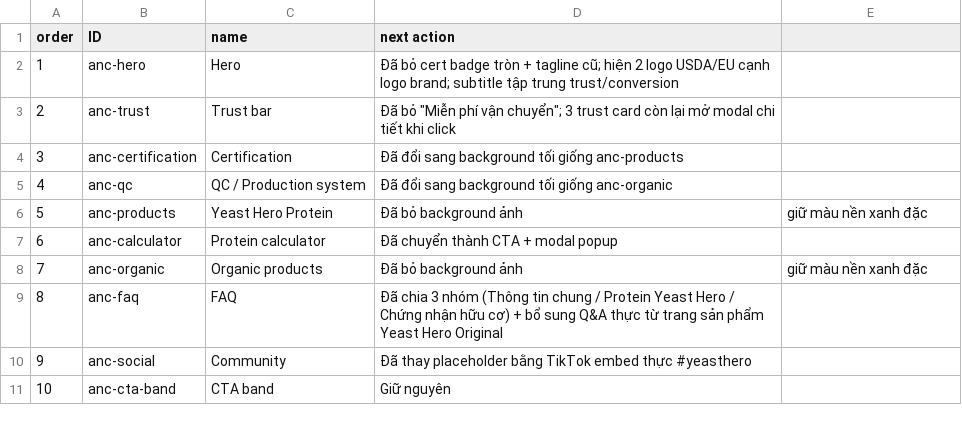
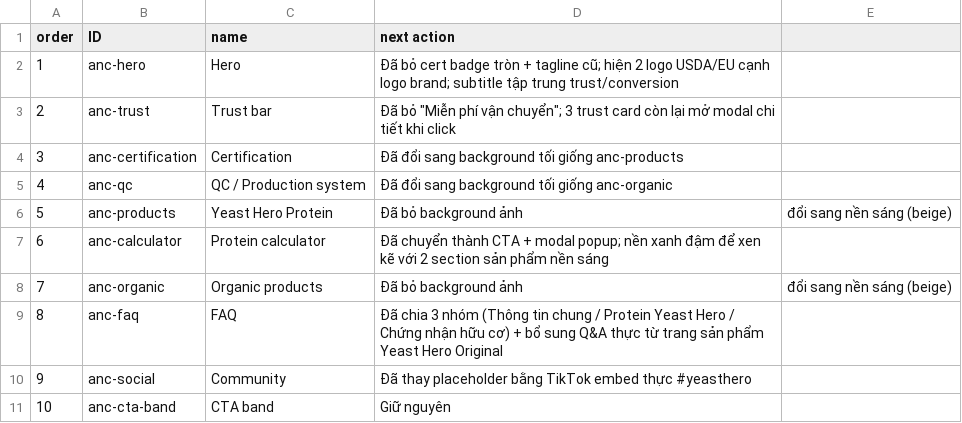
Before and after one commit to beenorgone/hithean-roneous-child-theme, a CSV file: pages/an-new-chapter/sections.csv, drawn as a sheet.

Commit message:
add sections.csv

```diff
--- a/pages/an-new-chapter/sections.csv
+++ b/pages/an-new-chapter/sections.csv
@@ -5,5 +5,5 @@ order,ID,name,next action
 4,anc-qc,QC / Production system,Đã đổi sang background tối giống anc-organic
-5,anc-products,Yeast Hero Protein,Đã bỏ background ảnh, giữ màu nền xanh đặc
-6,anc-calculator,Protein calculator,Đã chuyển thành CTA + modal popup
-7,anc-organic,Organic products,Đã bỏ background ảnh, giữ màu nền xanh đặc
+5,anc-products,Yeast Hero Protein,Đã bỏ background ảnh, đổi sang nền sáng (beige)
+6,anc-calculator,Protein calculator,Đã chuyển thành CTA + modal popup; nền xanh đậm để xen kẽ với 2 section sản phẩm nền sáng
+7,anc-organic,Organic products,Đã bỏ background ảnh, đổi sang nền sáng (beige)
 8,anc-faq,FAQ,Đã chia 3 nhóm (Thông tin chung / Protein Yeast Hero / Chứng nhận hữu cơ) + bổ sung Q&A thực từ trang sản phẩm Yeast Hero Original
```
